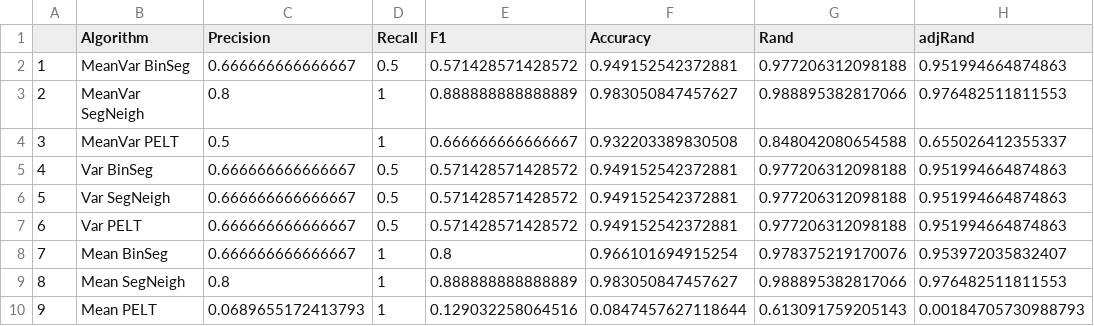
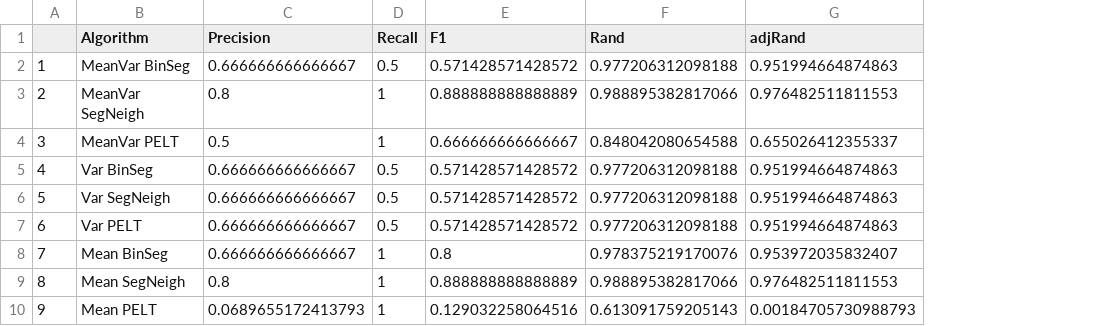
Before and after one commit to matt-chapman/master-thesis, a CSV file: Experiments/R/ChangeDetection/fullmeasures.csv, drawn as a sheet; only a part is shown; the diff names each change by its address in the sheet, - before the commit and + after, or states it on an @@ line.

Commit message:
lots of thesis writing, export of csv files for real world data

```diff
--- a/Experiments/R/ChangeDetection/fullmeasures.csv
+++ b/Experiments/R/ChangeDetection/fullmeasures.csv
-column F (Accuracy), rows 2-10: 0.949152542372881 | 0.983050847457627 | 0.932203389830508 | 0.949152542372881 | 0.949152542372881 | 0.949152542372881 | 0.966101694915254 | 0.983050847457627 | 0.0847457627118644
```
Also changed, not shown: 19 other files.
